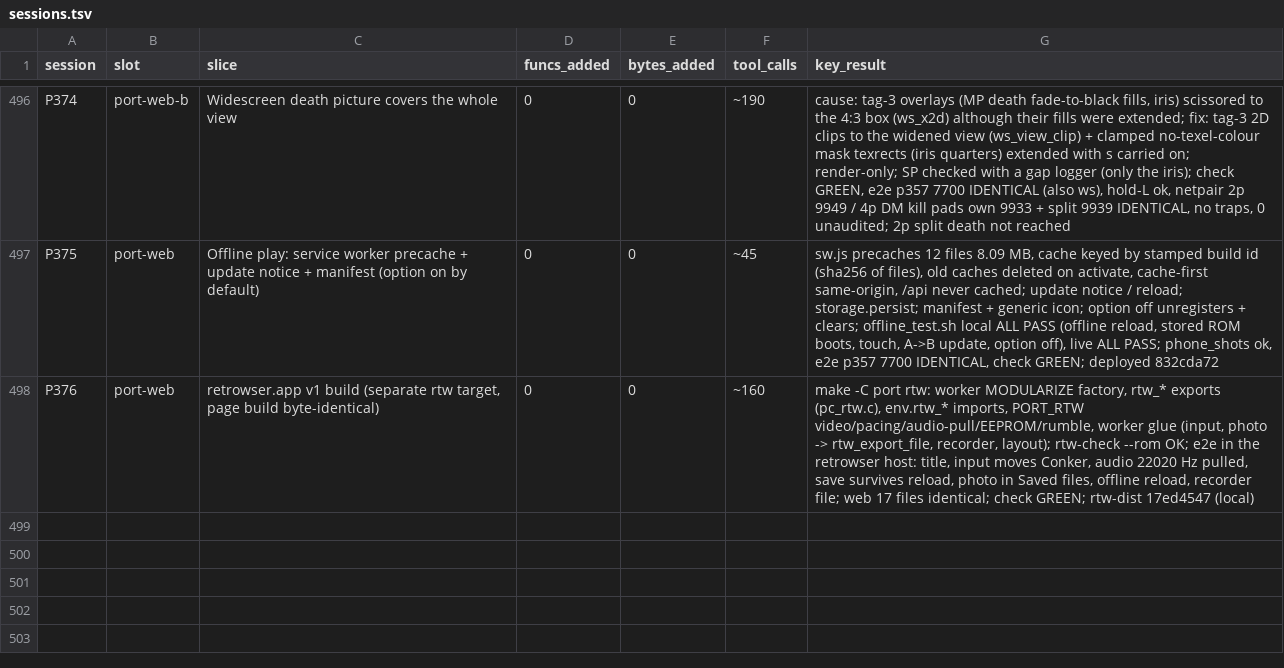
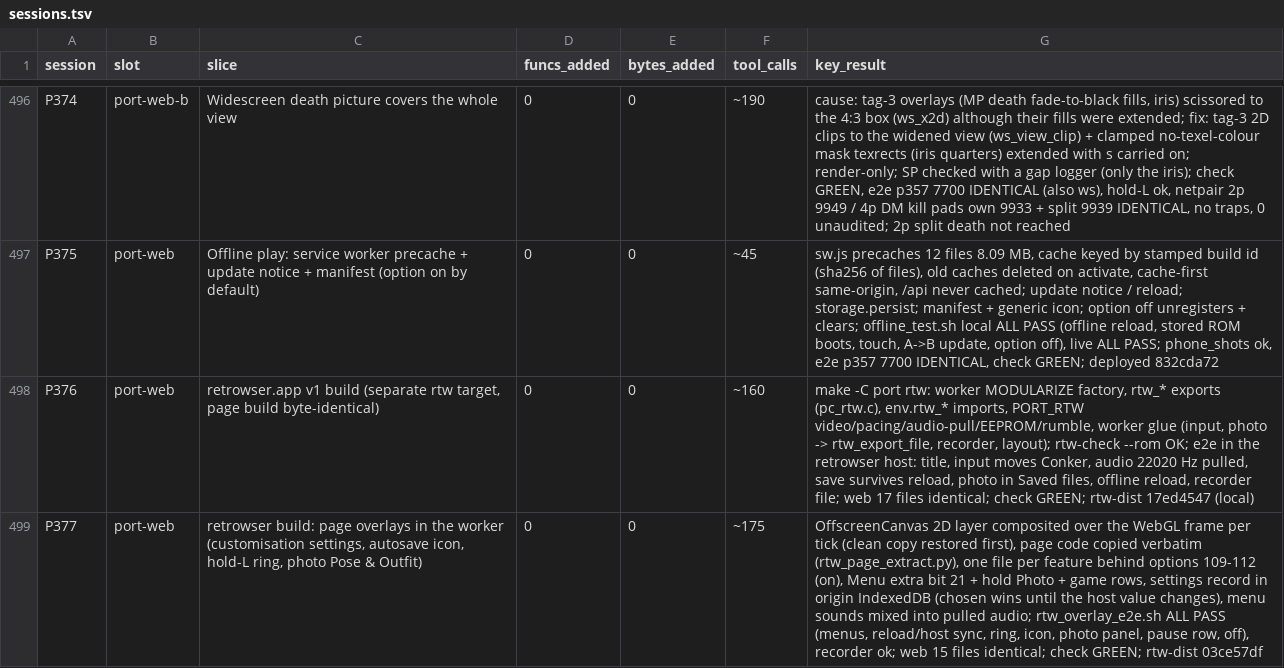
Before and after one commit to Sorikairox/conker-eu-port, a TSV file: docs/progress/sessions.tsv, drawn as a sheet; only a part is shown, gaps mark what is left out; the diff names each change by its address in the sheet, - before the commit and + after, or states it on an @@ line.

```diff
--- a/docs/progress/sessions.tsv
+++ b/docs/progress/sessions.tsv
+row 499: P377 | port-web | retrowser build: page overlays in the worker (customisation settings, autosave icon, hold-L ring, photo Pose & Outfit) | 0 | 0 | ~175 | OffscreenCanvas 2D layer composited over the WebGL frame per tick (clean copy restored first), page code copied verbatim (rtw_page_extract.py), one file per feature behind options 109-112 (on), Menu extra bit 21 + hold Photo + game rows, settings record in origin IndexedDB (chosen wins until the host value changes), menu sounds mixed into pulled audio; rtw_overlay_e2e.sh ALL PASS (menus, reload/host sync, ring, icon, photo panel, pause row, off), recorder ok; web 15 files identical; check GREEN; rtw-dist 03ce57df
```
Also changed, not shown: 2 other files.
